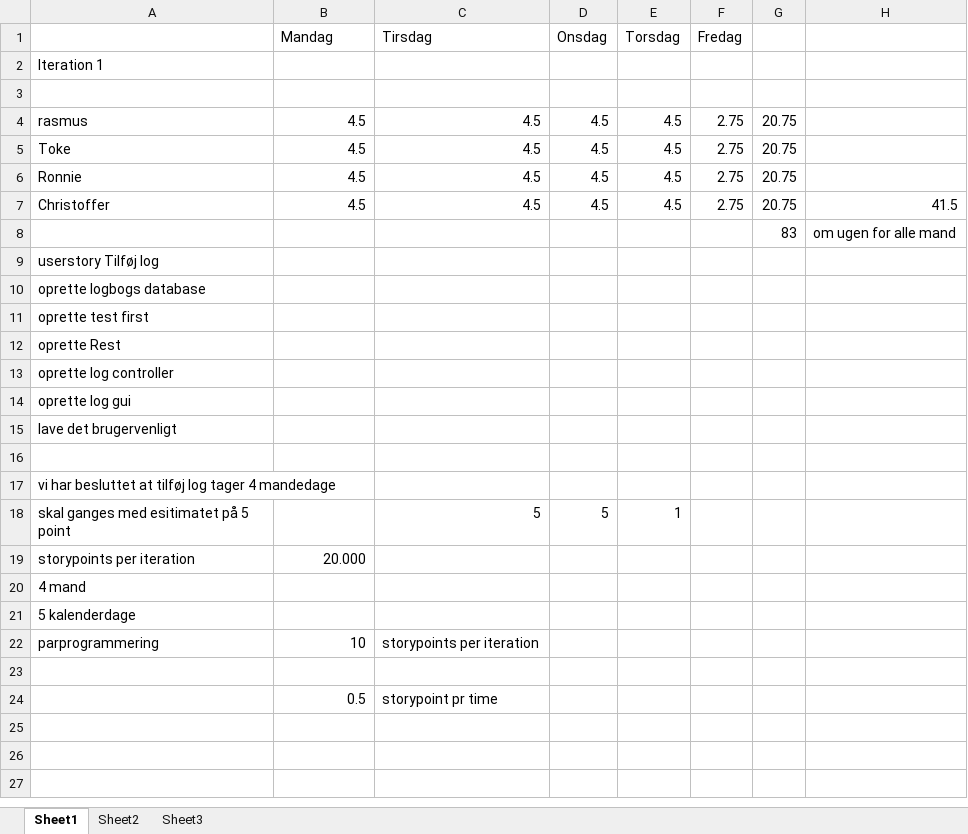
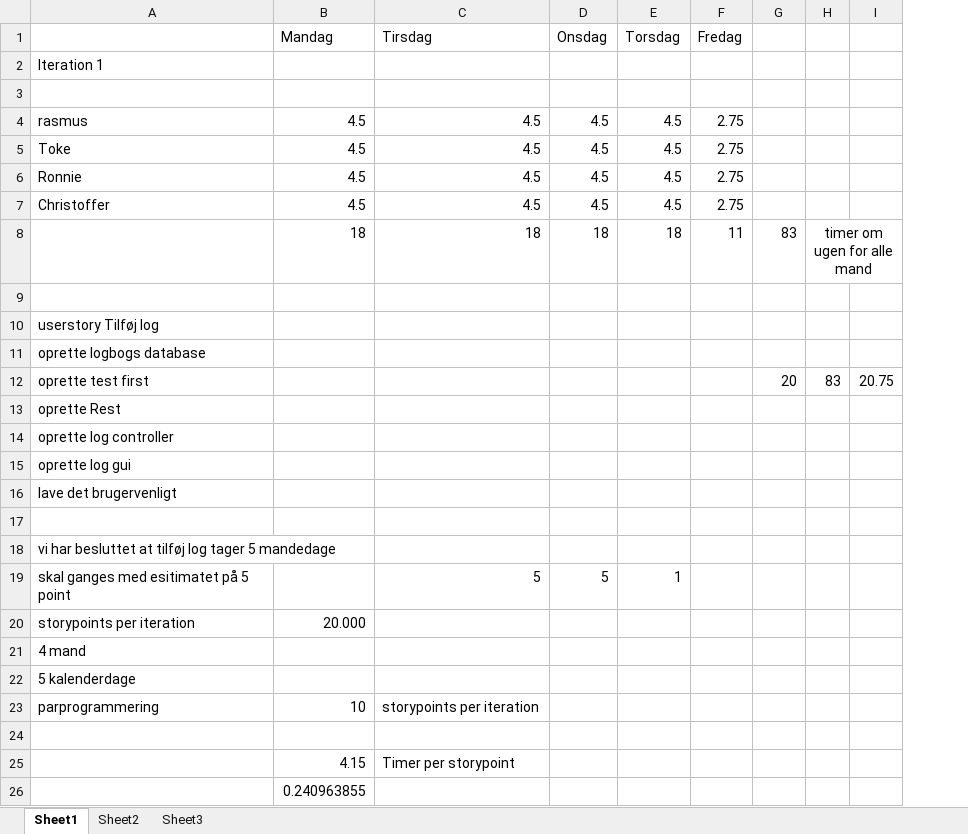
Before and after one commit to ChristofferRF/Level_Up_Project, an Excel workbook: iteration mandetimer.xlsx, sheet Sheet1, drawn as a sheet; values as stored, in another font and other column widths than the file's, no borders; removed rows and columns are numbered as before the commit, all else as after; the diff names each change by its address in the sheet, - before the commit and + after, or states it on an @@ line.

Commit message:
rettet iteration og mandetimer opdateret

```diff
--- a/iteration mandetimer.xlsx (sheet Sheet1)
+++ b/iteration mandetimer.xlsx (sheet Sheet1)
-column H, rows 7-8: 41.5 | om ugen for alle mand
+column H, row 12: 83
+column I, row 12: 20.75
-G4:G7: 20.75
+G4:G7: (empty)
+row 8:  | 18 | 18 | 18 | 18 | 11 | 83 | timer om ugen for alle mand
-row 9:  |  |  |  |  |  | 83 | om ugen for alle mand
+row 9: (empty)
-G12: (empty)
+G12: 20
-A18: …log tager 4 mandedage
+A18: …log tager 5 mandedage
-row 24:  | 0.5 | storypoint pr time
+row 25:  | 4.15 | Timer per storypoint
+row 26:  | 0.240963855
```
Also changed, not shown: formulas that keep their value.
